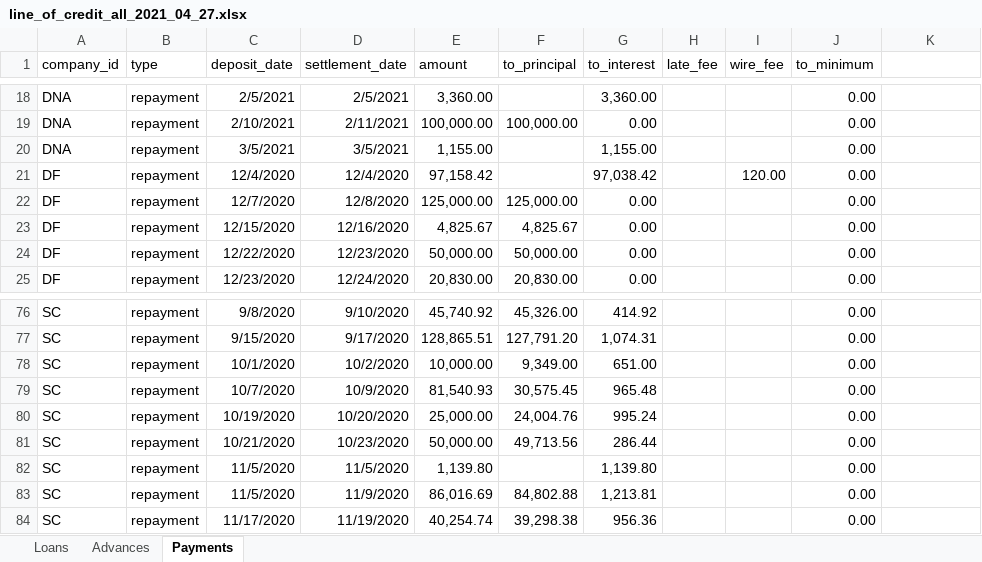
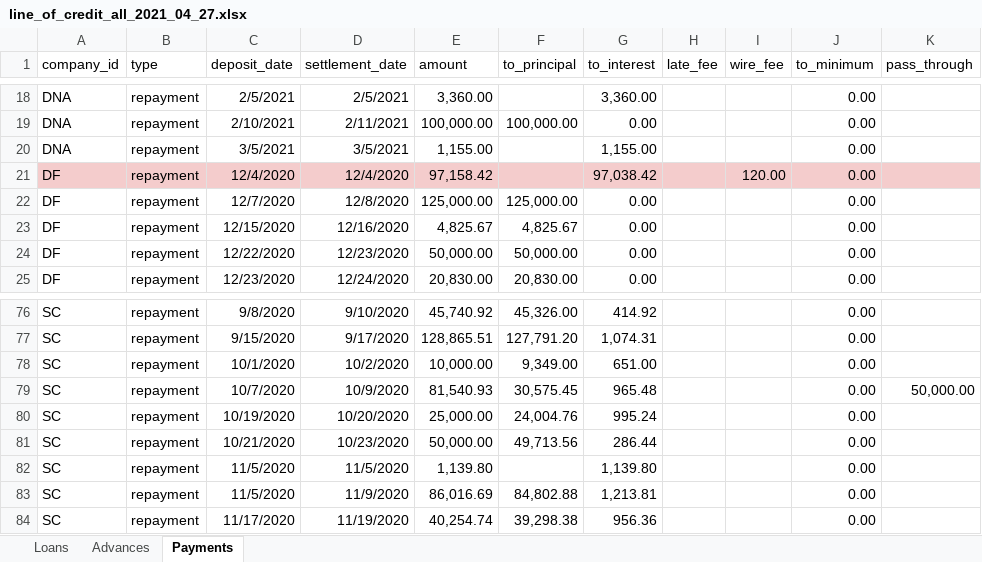
Before and after one commit to warrenshen/platform, an Excel workbook: services/api-server/scripts/data/line_of_credit_all_2021_04_27.xlsx, sheet Payments, drawn as a sheet; only a part is shown, gaps mark what is left out; values as stored, in another font and other column widths than the file's, no borders; charts and pictures not drawn; the diff covers the shown part only; the diff names each change by its address in the sheet, - before the commit and + after, or states it on an @@ line.

```diff
--- a/services/api-server/scripts/data/line_of_credit_all_2021_04_27.xlsx (sheet Payments)
+++ b/services/api-server/scripts/data/line_of_credit_all_2021_04_27.xlsx (sheet Payments)
-K1: (empty)
+K1: pass_through
-A21:K21 fill: none
+A21:K21 fill: #F4CCCC
-K79 (pass_through): (empty)
+K79 (pass_through): 50,000.00
```
Also changed, not shown: 1 added row, 7 edited cells and cell formats elsewhere in this sheet, sheet Loans, 5 other files.
